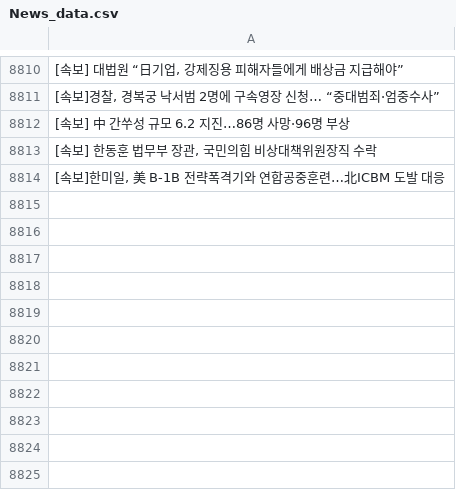
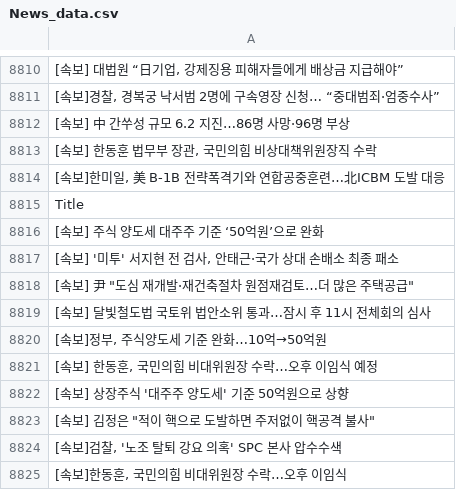
Before and after one commit to JeongBG/GitNews, a CSV file: News_data.csv, drawn as a sheet; only a part is shown, gaps mark what is left out; the diff names each change by its address in the sheet, - before the commit and + after, or states it on an @@ line.

Commit message:
뉴스데이터 수집

```diff
--- a/News_data.csv
+++ b/News_data.csv
+row 8815: Title
+row 8816: [속보] 주식 양도세 대주주 기준 ‘50억원’으로 완화
+row 8817: [속보] '미투' 서지현 전 검사, 안태근·국가 상대 손배소 최종 패소
+row 8818: [속보] 尹 "도심 재개발·재건축절차 원점재검토…더 많은 주택공급"
+row 8819: [속보] 달빛철도법 국토위 법안소위 통과…잠시 후 11시 전체회의 심사
+row 8820: [속보]정부, 주식양도세 기준 완화…10억→50억원
+row 8821: [속보] 한동훈, 국민의힘 비대위원장 수락…오후 이임식 예정
+row 8822: [속보] 상장주식 '대주주 양도세' 기준 50억원으로 상향
+row 8823: [속보] 김정은 "적이 핵으로 도발하면 주저없이 핵공격 불사"
+row 8824: [속보]검찰, '노조 탈퇴 강요 의혹' SPC 본사 압수수색
+row 8825: [속보]한동훈, 국민의힘 비대위원장 수락…오후 이임식
```
